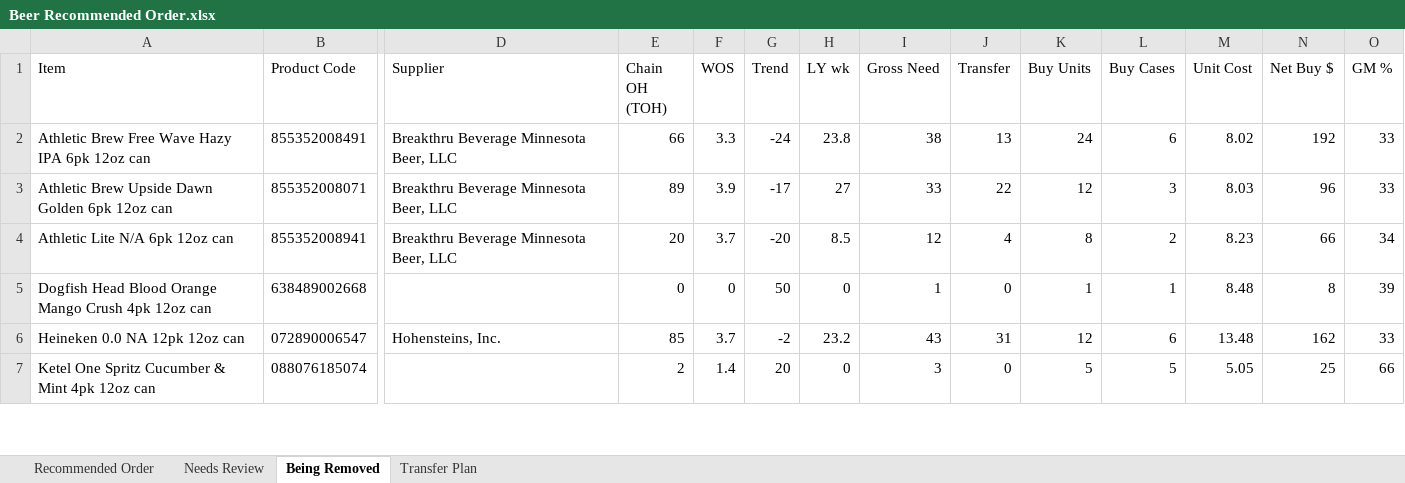
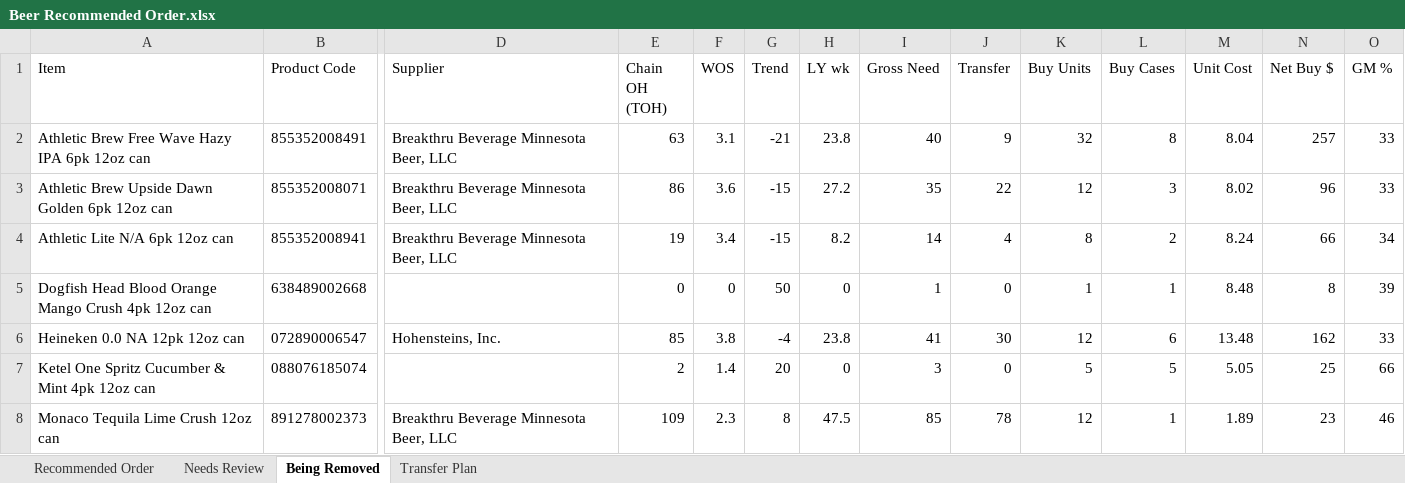
Before and after one commit to Akuklok/thc-dashboard, an Excel workbook: data/Beer Recommended Order.xlsx, sheet Being Removed, drawn as a sheet; only a part is shown, gaps mark what is left out; values as stored, in another font and other column widths than the file's, no borders; rows hold the shown columns only; the diff covers the shown part only; the diff names each change by its address in the sheet, - before the commit and + after, or states it on an @@ line.

Commit message:
auto-update Beer Recommended Order.xlsx

```diff
--- a/data/Beer Recommended Order.xlsx (sheet Being Removed)
+++ b/data/Beer Recommended Order.xlsx (sheet Being Removed)
-E2 (Chain OH (TOH)): 66
+E2 (Chain OH (TOH)): 63
-F2 (WOS): 3.3
+F2 (WOS): 3.1
-G2 (Trend): -24
+G2 (Trend): -21
-I2 (Gross Need): 38
+I2 (Gross Need): 40
-J2 (Transfer): 13
+J2 (Transfer): 9
-K2 (Buy Units): 24
+K2 (Buy Units): 32
-L2 (Buy Cases): 6
+L2 (Buy Cases): 8
-M2 (Unit Cost): 8.02
+M2 (Unit Cost): 8.04
-N2 (Net Buy $): 192
+N2 (Net Buy $): 257
-E3 (Chain OH (TOH)): 89
+E3 (Chain OH (TOH)): 86
-F3 (WOS): 3.9
+F3 (WOS): 3.6
-G3 (Trend): -17
+G3 (Trend): -15
-H3 (LY wk): 27
+H3 (LY wk): 27.2
-I3 (Gross Need): 33
+I3 (Gross Need): 35
-M3 (Unit Cost): 8.03
+M3 (Unit Cost): 8.02
-E4 (Chain OH (TOH)): 20
+E4 (Chain OH (TOH)): 19
-F4 (WOS): 3.7
+F4 (WOS): 3.4
-G4 (Trend): -20
+G4 (Trend): -15
-H4 (LY wk): 8.5
+H4 (LY wk): 8.2
-I4 (Gross Need): 12
+I4 (Gross Need): 14
-M4 (Unit Cost): 8.23
+M4 (Unit Cost): 8.24
-F6 (WOS): 3.7
+F6 (WOS): 3.8
-G6 (Trend): -2
+G6 (Trend): -4
-H6 (LY wk): 23.2
+H6 (LY wk): 23.8
-I6 (Gross Need): 43
+I6 (Gross Need): 41
-J6 (Transfer): 31
+J6 (Transfer): 30
+row 8: Monaco Tequila Lime Crush 12oz can | 891278002373 | Breakthru Beverage Minnesota Beer, LLC | 109 | 2.3 | 8 | 47.5 | 85 | 78 | 12 | 1 | 1.89 | 23 | 46
```
Also changed, not shown: 1 added row and 23 edited cells elsewhere in this sheet, sheet Transfer Plan, sheet Recommended Order, sheet Needs Review.
